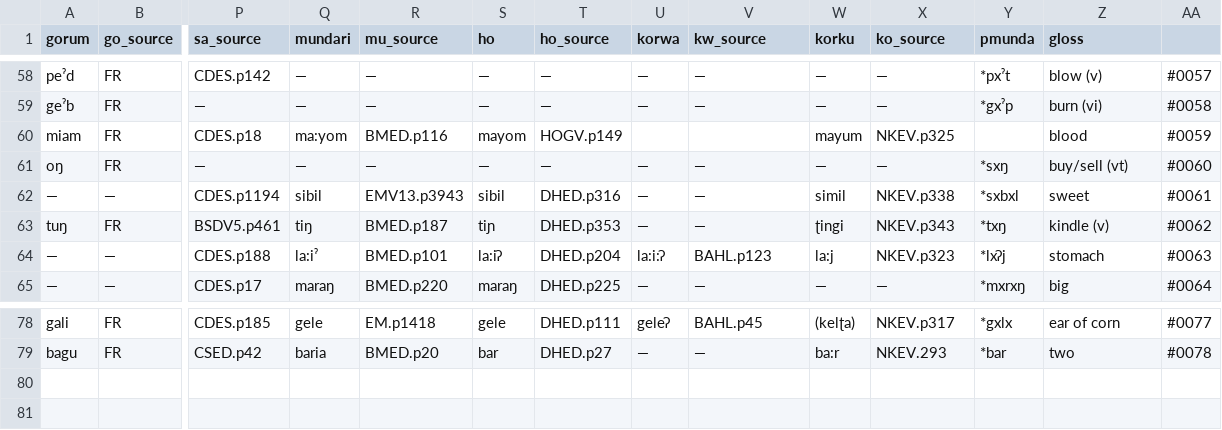
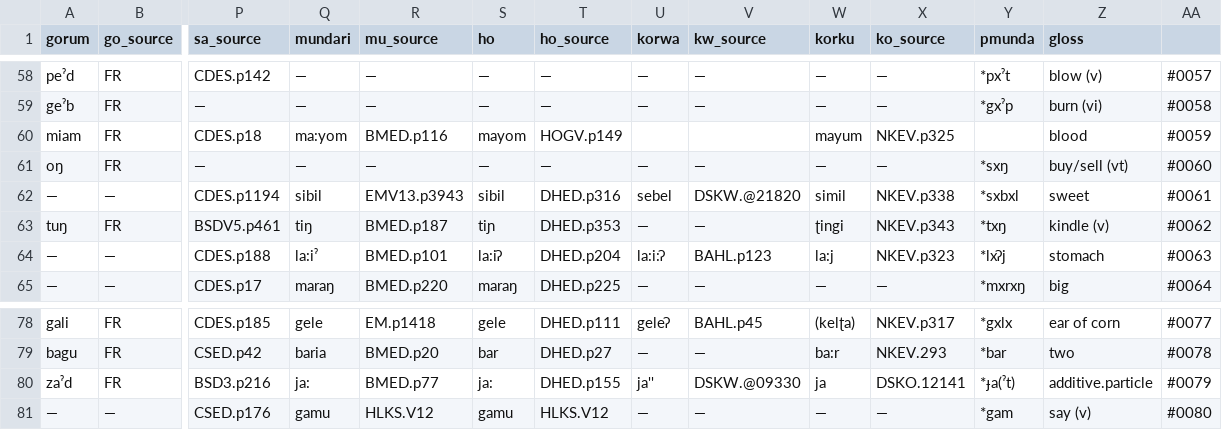
Before and after one commit to fxru/pmundaphon, a CSV file: pm_cognates_main.csv, drawn as a sheet; only a part is shown, gaps mark what is left out; rows hold the shown columns only; the diff names each change by its address in the sheet, - before the commit and + after, or states it on an @@ line.

```diff
--- a/pm_cognates_main.csv
+++ b/pm_cognates_main.csv
-U62 (korwa): —
+U62 (korwa): sebel
-V62 (kw_source): —
+V62 (kw_source): DSKW.@21820
+row 80: zaˀd | FR | BSD3.p216 | ja: | BMED.p77 | ja: | DHED.p155 | ja'' | DSKW.@09330 | ja | DSKO.12141 | *ɟa(ˀt) | additive.particle | #0079
+row 81: — | — | CSED.p176 | gamu | HLKS.V12 | gamu | HLKS.V12 | — | — | — | — | *gam | say (v) | #0080
```
Also changed, not shown: pm_correspondences.csv, 1 other file.
